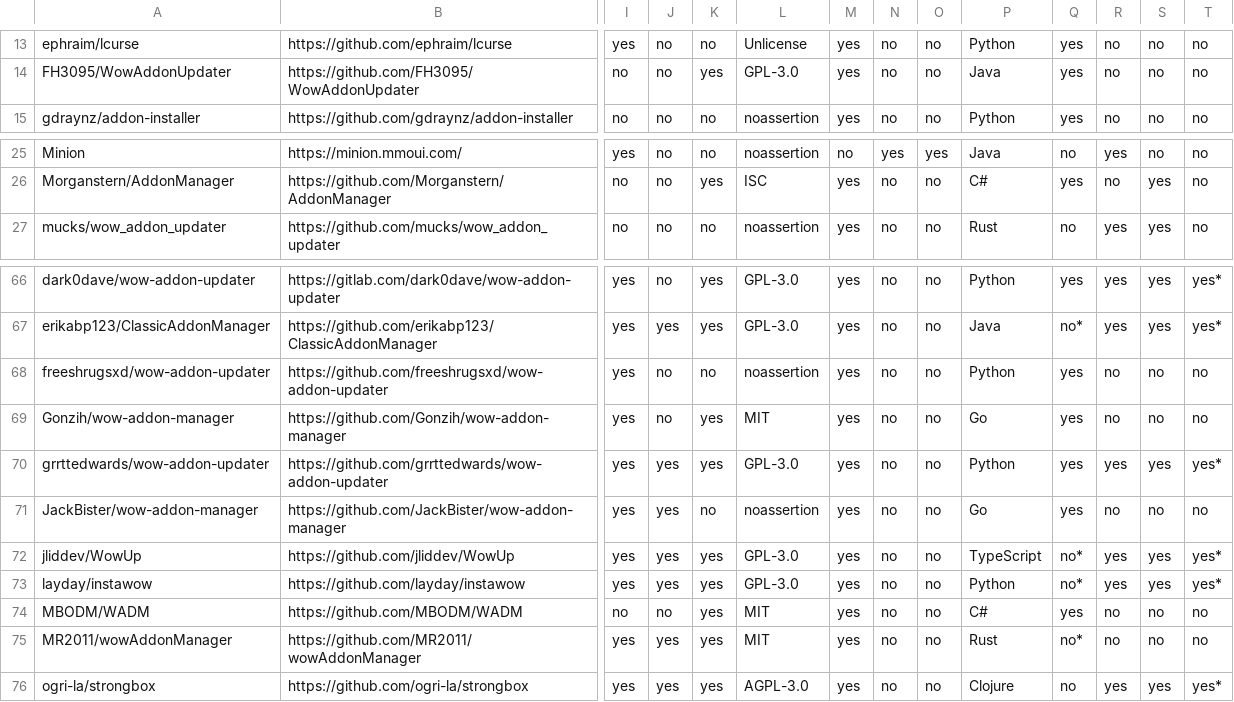
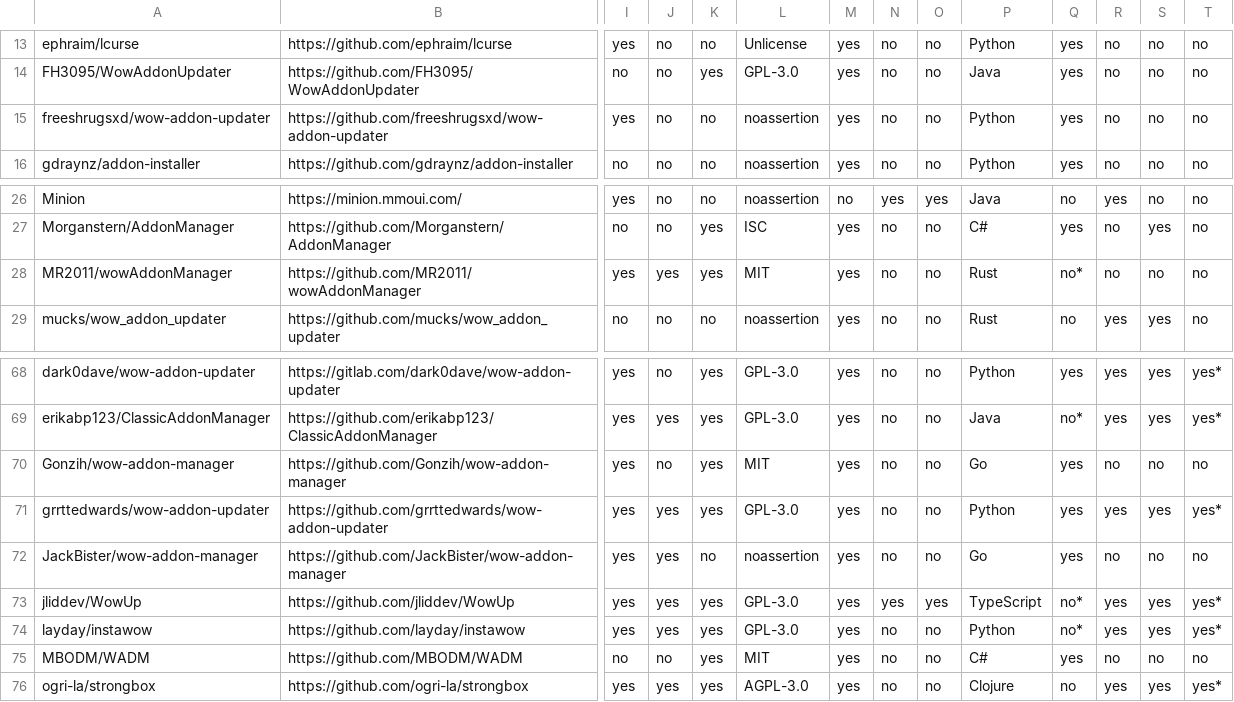
Before and after one commit to ogri-la/strongbox-comrades, a CSV file: comrades.csv, drawn as a sheet; only a part is shown, gaps mark what is left out; removed rows and columns are numbered as before the commit, all else as after; rows hold the shown columns only; the diff names each change by its address in the sheet, - before the commit and + after, or states it on an @@ line.

Commit message:
list update, good bye freeshrugsxd/wow-addon-updater and MR2011/wowAddonManager. wowup now has an opt-in eula and privacy policy for wago.io

```diff
--- a/comrades.csv
+++ b/comrades.csv
+row 15: freeshrugsxd/wow-addon-updater | https://github.com/freeshrugsxd/wow-addon-updater | yes | no | no | noassertion | yes | no | no | Python | yes | no | no | no
+row 28: MR2011/wowAddonManager | https://github.com/MR2011/wowAddonManager | yes | yes | yes | MIT | yes | no | no | Rust | no* | no | no | no
-row 68: freeshrugsxd/wow-addon-updater | https://github.com/freeshrugsxd/wow-addon-updater | yes | no | no | noassertion | yes | no | no | Python | yes | no | no | no
-N73: no
+N73: yes
-O73: no
+O73: yes
-row 75: MR2011/wowAddonManager | https://github.com/MR2011/wowAddonManager | yes | yes | yes | MIT | yes | no | no | Rust | no* | no | no | no
```
Also changed, not shown: comrades.raw.csv, 1 other file.
